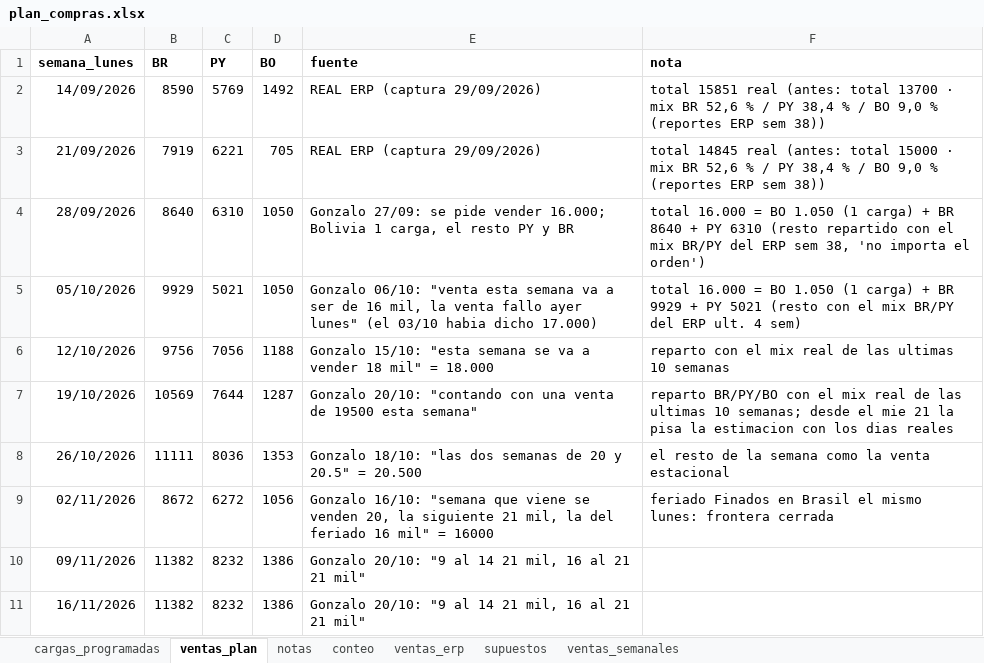
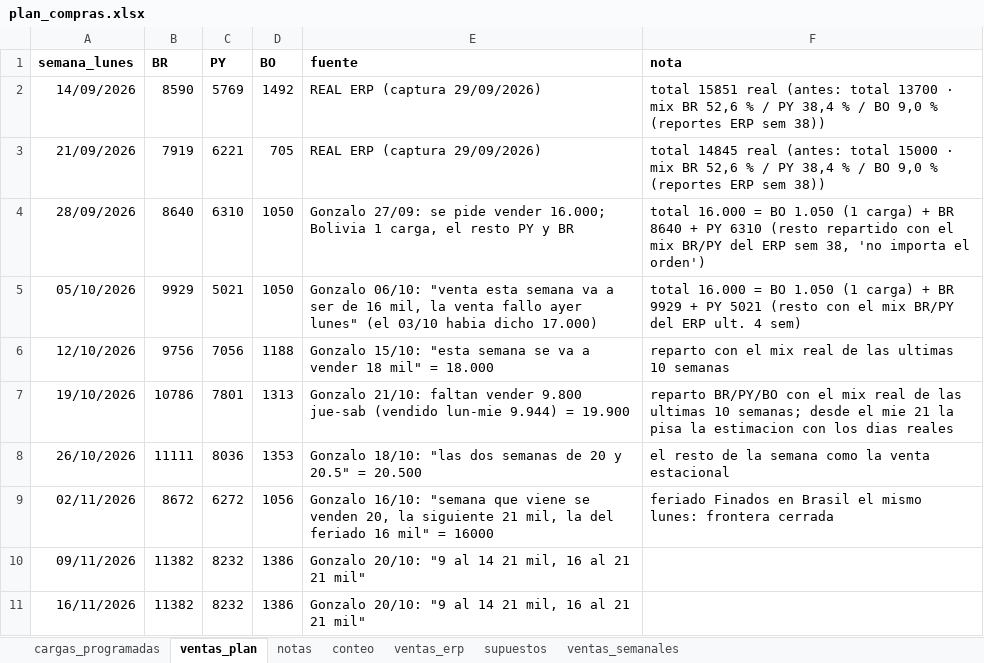
Before and after one commit to ingenieria-pepe/gonza_pepe, an Excel workbook: plan_compras/plan_compras.xlsx, sheet ventas_plan, drawn as a sheet; values as stored, in another font and other column widths than the file's, no borders; the diff names each change by its address in the sheet, - before the commit and + after, or states it on an @@ line.

```diff
--- a/plan_compras/plan_compras.xlsx (sheet ventas_plan)
+++ b/plan_compras/plan_compras.xlsx (sheet ventas_plan)
-B7 (BR): 10569
+B7 (BR): 10786
-C7 (PY): 7644
+C7 (PY): 7801
-D7 (BO): 1287
+D7 (BO): 1313
-E7 (fuente): Gonzalo 20/10: "contando con una venta de 19500 esta semana"
+E7 (fuente): Gonzalo 21/10: faltan vender 9.800 jue-sab (vendido lun-mie 9.944) = 19.900
```
Also changed, not shown: sheet cargas_programadas, 2 other files.
